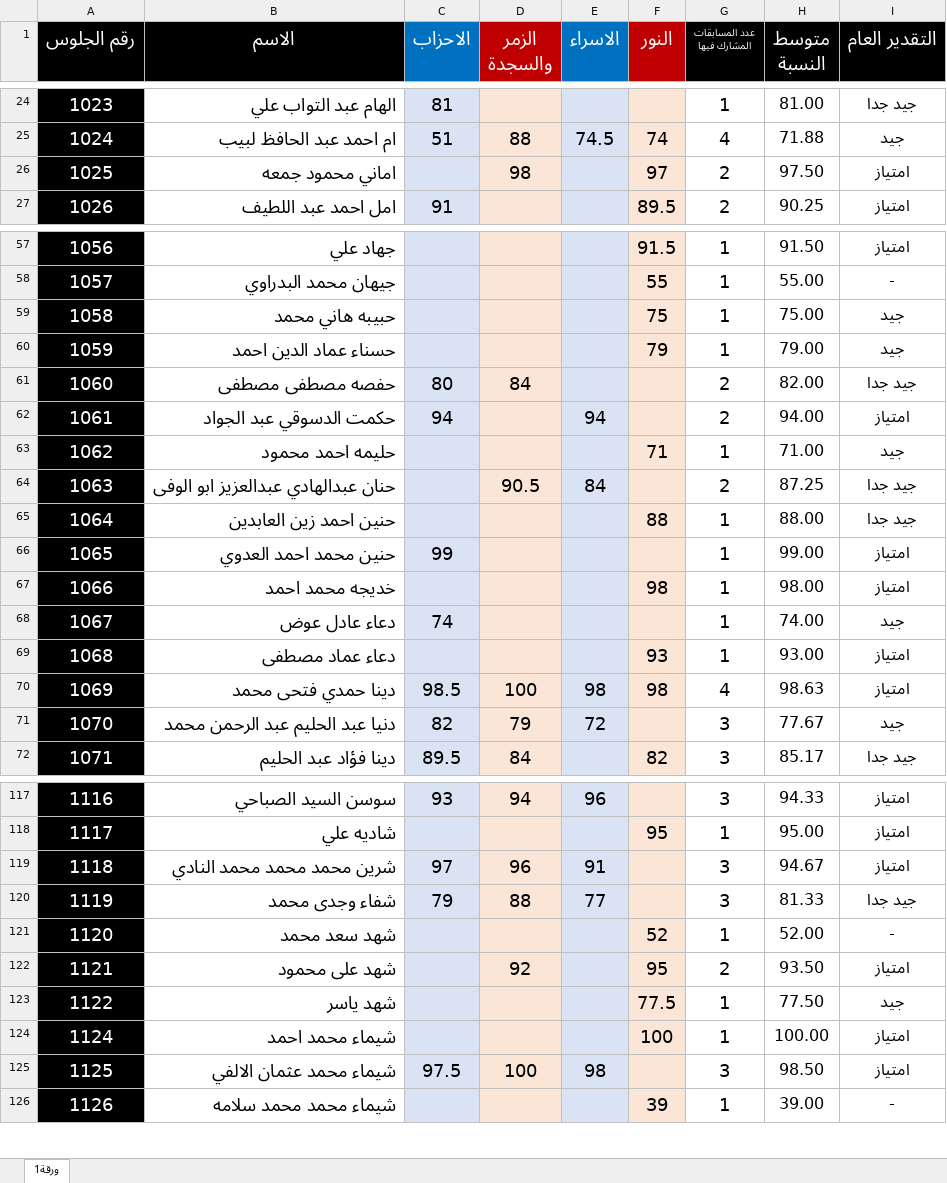
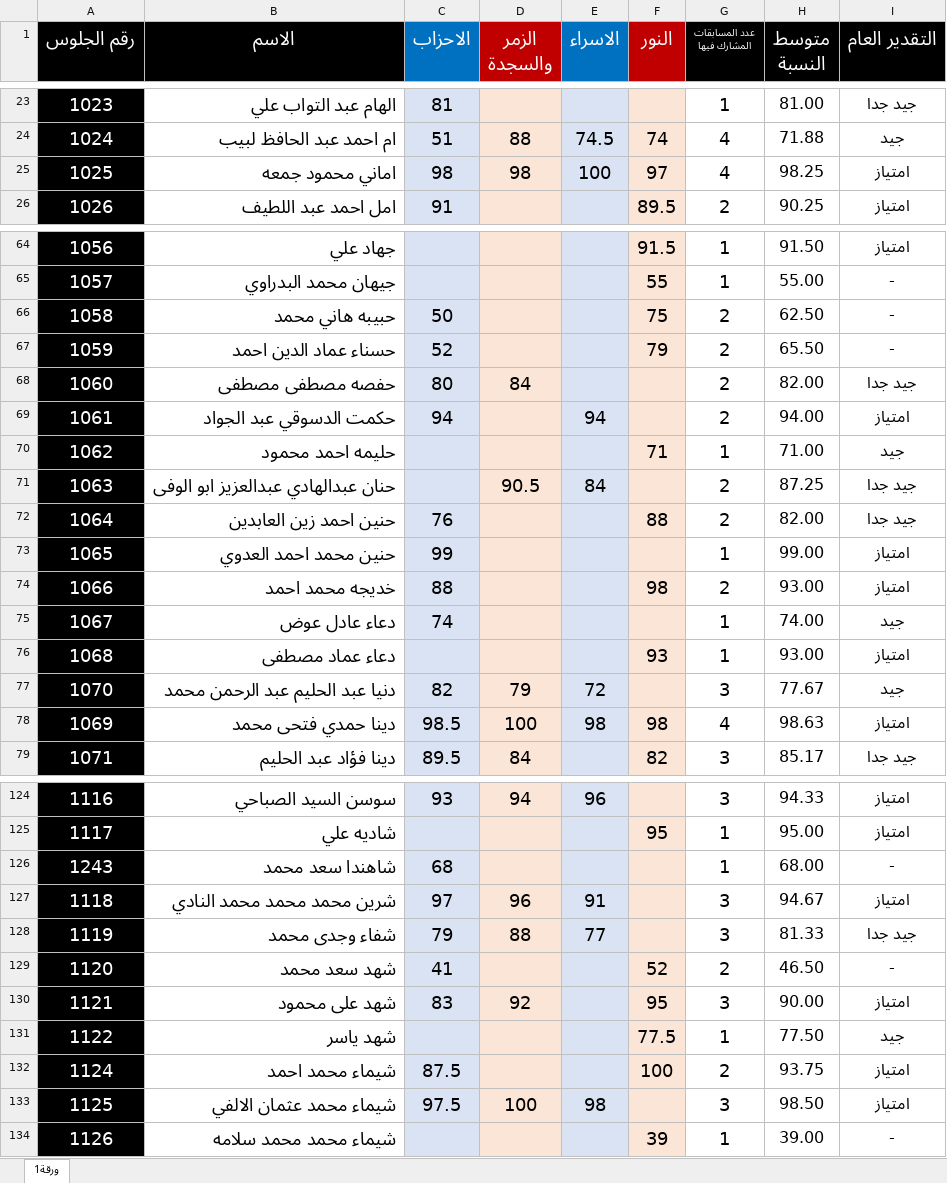
Before and after one commit to jasminadam/abdo, an Excel workbook: mosabaqah.xlsx, sheet ورقة1, drawn as a sheet; only a part is shown, gaps mark what is left out; values as stored, in another font and other column widths than the file's, no borders; addresses are those after the commit; the diff covers the shown part only; the diff names each change by its address in the sheet, - before the commit and + after, or states it on an @@ line.

```diff
--- a/mosabaqah.xlsx (sheet ورقة1)
+++ b/mosabaqah.xlsx (sheet ورقة1)
-C25 (الاحزاب): (empty)
+C25 (الاحزاب): 98
-E25 (الاسراء): (empty)
+E25 (الاسراء): 100
-G25 (عدد المسابقات المشارك فيها): 2
+G25 (عدد المسابقات المشارك فيها): 4
-H25 (متوسط النسبة): 97.50
+H25 (متوسط النسبة): 98.25
-C66 (الاحزاب): (empty)
+C66 (الاحزاب): 50
-G66:G67 (عدد المسابقات المشارك فيها): 1
+G66:G67 (عدد المسابقات المشارك فيها): 2
-H66 (متوسط النسبة): 75.00
+H66 (متوسط النسبة): 62.50
-I66:I67 (التقدير العام): جيد
+I66:I67 (التقدير العام): -
-C67 (الاحزاب): (empty)
+C67 (الاحزاب): 52
-H67 (متوسط النسبة): 79.00
+H67 (متوسط النسبة): 65.50
-C72 (الاحزاب): (empty)
+C72 (الاحزاب): 76
-G72 (عدد المسابقات المشارك فيها): 1
+G72 (عدد المسابقات المشارك فيها): 2
-H72 (متوسط النسبة): 88.00
+H72 (متوسط النسبة): 82.00
-C74 (الاحزاب): (empty)
+C74 (الاحزاب): 88
-G74 (عدد المسابقات المشارك فيها): 1
+G74 (عدد المسابقات المشارك فيها): 2
-H74 (متوسط النسبة): 98.00
+H74 (متوسط النسبة): 93.00
@@ row 71 moved to row 77: 1070 @@
+row 126: 1243 | شاهندا سعد محمد | 68 |  |  |  | 1 | 68.00 | -
-C129 (الاحزاب): (empty)
+C129 (الاحزاب): 41
-G129 (عدد المسابقات المشارك فيها): 1
+G129 (عدد المسابقات المشارك فيها): 2
-H129 (متوسط النسبة): 52.00
+H129 (متوسط النسبة): 46.50
-C130 (الاحزاب): (empty)
+C130 (الاحزاب): 83
-G130 (عدد المسابقات المشارك فيها): 2
+G130 (عدد المسابقات المشارك فيها): 3
-H130 (متوسط النسبة): 93.50
+H130 (متوسط النسبة): 90.00
-C132 (الاحزاب): (empty)
+C132 (الاحزاب): 87.5
-G132 (عدد المسابقات المشارك فيها): 1
+G132 (عدد المسابقات المشارك فيها): 2
-H132 (متوسط النسبة): 100.00
+H132 (متوسط النسبة): 93.75
```
Also changed, not shown: 4 added rows, 2 removed rows, 19 moved rows and 52 edited cells elsewhere in this sheet, formulas that keep their value.
